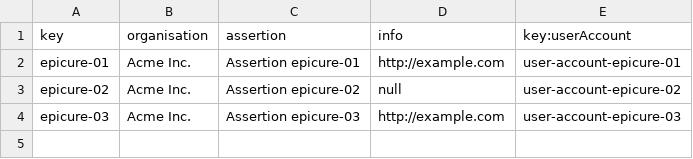
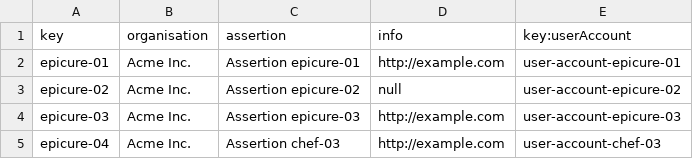
Before and after one commit to raumonmar1/Acme-Recipes, a CSV file: src/main/webapp/WEB-INF/resources/sample-data/epicure.csv, drawn as a sheet.

```diff
--- a/src/main/webapp/WEB-INF/resources/sample-data/epicure.csv
+++ b/src/main/webapp/WEB-INF/resources/sample-data/epicure.csv
@@ -4 +4,2 @@ epicure-02,Acme Inc.,Assertion epicure-02,null,user-account-epicure-02
 epicure-03,Acme Inc.,Assertion epicure-03,http://example.com,user-account-epicure-03
+epicure-04,Acme Inc.,Assertion chef-03,http://example.com,user-account-chef-03
```
Also changed, not shown: 11 other files.
